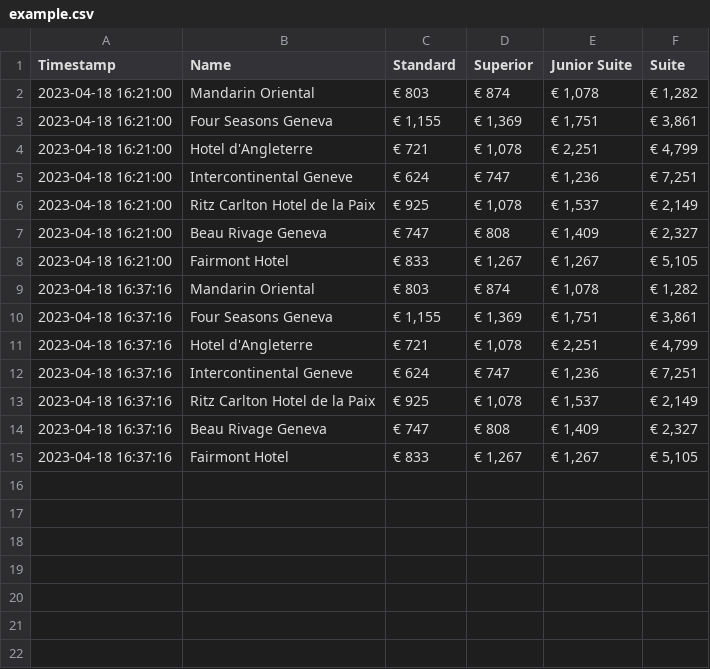
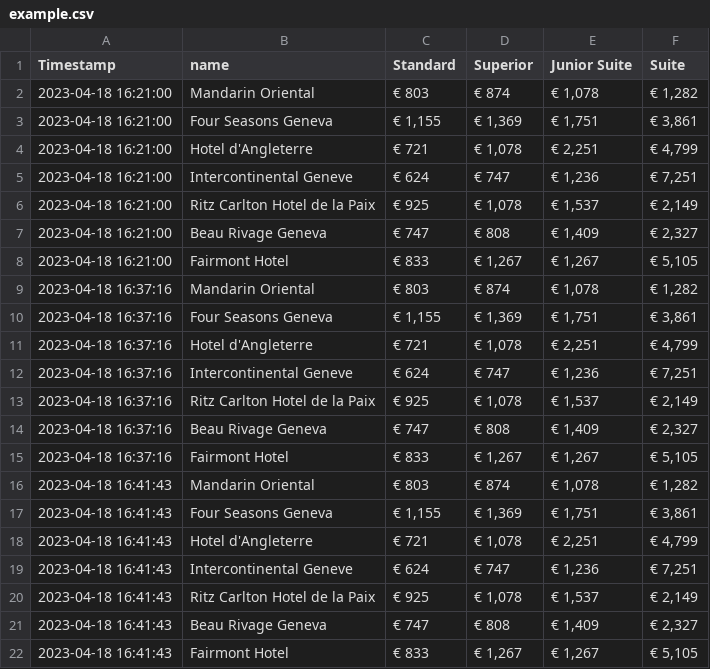
Before and after one commit to AndreiChristian/bookingScraper, a CSV file: GROUP/example.csv, drawn as a sheet.

```diff
--- a/GROUP/example.csv
+++ b/GROUP/example.csv
@@ -1,2 +1,2 @@
-Timestamp, Name, Standard, Superior, Junior Suite, Suite
+Timestamp,name, Standard, Superior, Junior Suite, Suite
 2023-04-18 16:21:00,Mandarin Oriental,"
@@ -127 +127,64 @@ Timestamp, Name, Standard, Superior, Junior Suite, Suite
 "
+2023-04-18 16:41:43,Mandarin Oriental,"
+€ 803
+","
+€ 874
+","
+€ 1,078
+","
+€ 1,282
+"
+2023-04-18 16:41:43,Four Seasons Geneva,"
+€ 1,155
+","
+€ 1,369
+","
+€ 1,751
+","
+€ 3,861
+"
+2023-04-18 16:41:43,Hotel d'Angleterre,"
+€ 721
+","
+€ 1,078
+","
+€ 2,251
+","
+€ 4,799
+"
+2023-04-18 16:41:43,Intercontinental Geneve,"
+€ 624
+","
+€ 747
+","
+€ 1,236
+","
+€ 7,251
+"
+2023-04-18 16:41:43,Ritz Carlton Hotel de la Paix,"
+€ 925
+","
+€ 1,078
+","
+€ 1,537
+","
+€ 2,149
+"
+2023-04-18 16:41:43,Beau Rivage Geneva,"
+€ 747
+","
+€ 808
+","
+€ 1,409
+","
+€ 2,327
+"
+2023-04-18 16:41:43,Fairmont Hotel,"
+€ 833
+","
+€ 1,267
+","
+€ 1,267
+","
+€ 5,105
+"
```
Also changed, not shown: 2 other files.
